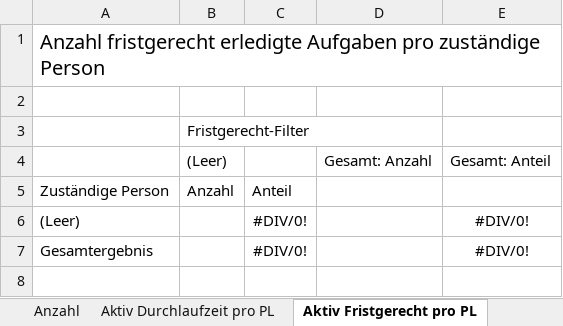
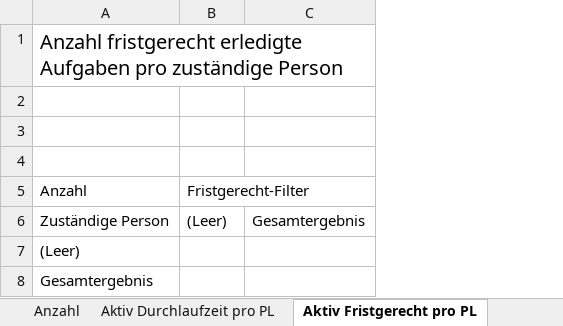
Before and after one commit to inosca/ebau, an Excel workbook: django/camac/statistics/config/kt_ag/work-items_service-afb.xlsx, sheet Aktiv Fristgerecht pro PL, drawn as a sheet; values as stored, in another font and other column widths than the file's, no borders; removed rows and columns are numbered as before the commit, all else as after; the diff names each change by its address in the sheet, - before the commit and + after, or states it on an @@ line.

```diff
--- a/django/camac/statistics/config/kt_ag/work-items_service-afb.xlsx (sheet Aktiv Fristgerecht pro PL)
+++ b/django/camac/statistics/config/kt_ag/work-items_service-afb.xlsx (sheet Aktiv Fristgerecht pro PL)
-column C, rows 5-7: Anteil | #DIV/0! | #DIV/0!
-column D, row 4: Gesamt: Anzahl
-column E, rows 4-7: Gesamt: Anteil |  | #DIV/0! | #DIV/0!
+column C, row 6: Gesamtergebnis
-B3: Fristgerecht-Filter
+B3: (empty)
-row 4:  | (Leer) |  | Gesamt: Anzahl | Gesamt: Anteil
+row 4: (empty)
+row 5: Anzahl | Fristgerecht-Filter
-B6: Anzahl
+B6: (Leer)
```
Also changed, not shown: sheet Controlling Rolle Fristgerecht, sheet Aktiv Fristgerecht PL Aufgabe, sheet Controlling Durchlaufzeit FS, sheet Anzahl, sheet Aktiv Durchlaufzeit pro PL, django/camac/statistics/config/kt_ag/dossiers_municipality.xlsx, django/camac/statistics/config/kt_ag/dossiers_service-afb.xlsx, 10 other files.
